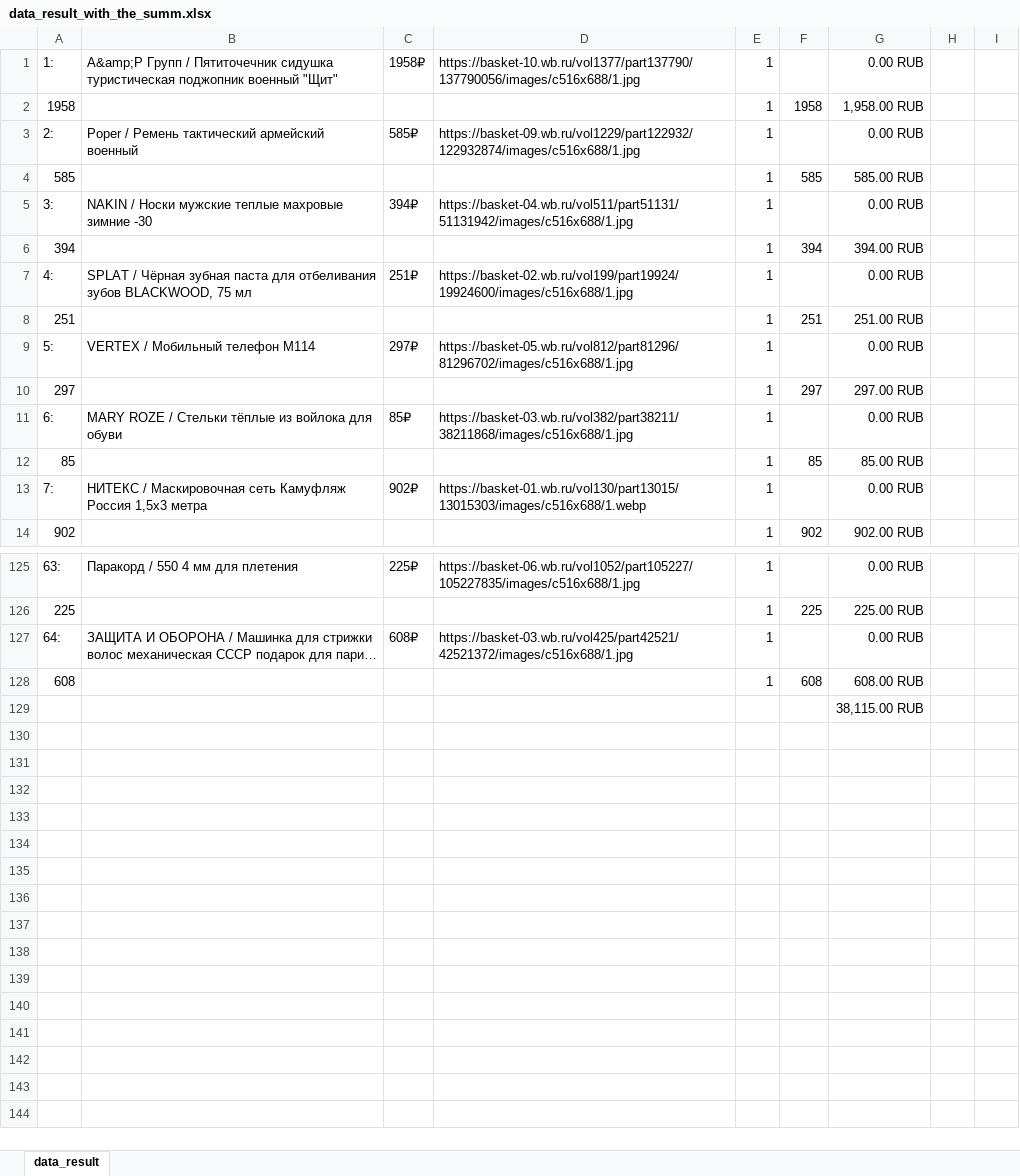
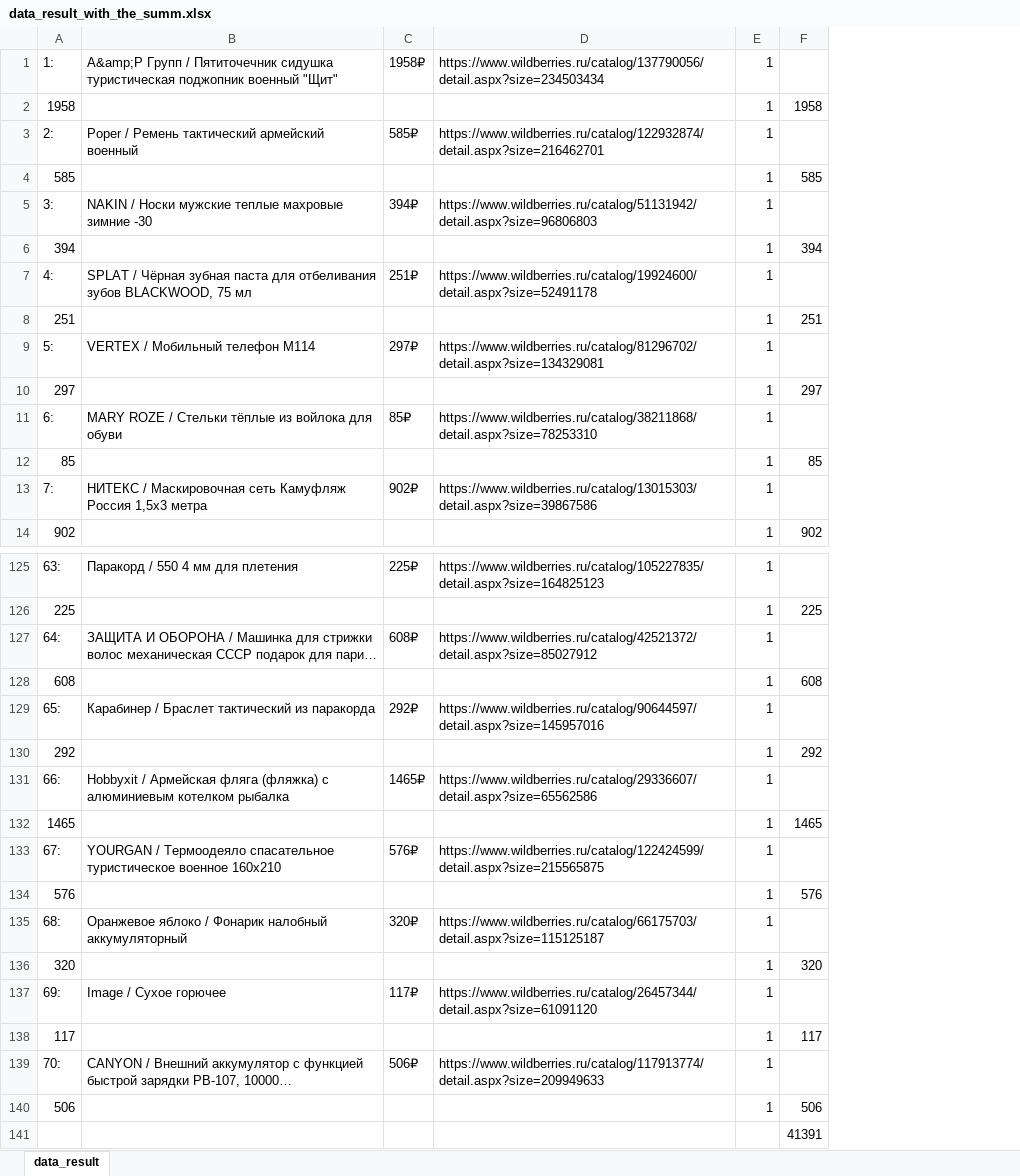
Before and after one commit to matolgithub/Git_My_Wldb_orders_040223, an Excel workbook: data_result_with_the_summ.xlsx, sheet data_result, drawn as a sheet; only a part is shown, gaps mark what is left out; values as stored, in another font and other column widths than the file's, no borders; removed rows and columns are numbered as before the commit, all else as after; the diff names each change by its address in the sheet, - before the commit and + after, or states it on an @@ line.

```diff
--- a/data_result_with_the_summ.xlsx (sheet data_result)
+++ b/data_result_with_the_summ.xlsx (sheet data_result)
-column D, rows 1-13: https://basket-10.wb.ru/vol1377/part137790/137790056/images/c516x688/1.jpg |  | https://basket-09.wb.ru/vol1229/part122932/122932874/images/c516x688/1.jpg |  | https://basket-04.wb.ru/vol511/part51131/51131942/images/c516x688/1.jpg |  | https://basket-02.wb.ru/vol199/part19924/19924600/images/c516x688/1.jpg |  | https://basket-05.wb.ru/vol812/part81296/81296702/images/c516x688/1.jpg |  | https://basket-03.wb.ru/vol382/part38211/38211868/images/c516x688/1.jpg |  | https://basket-01.wb.ru/vol130/part13015/13015303/images/c516x688/1.webp; rows 125-127: https://basket-06.wb.ru/vol1052/part105227/105227835/images/c516x688/1.jpg |  | https://basket-03.wb.ru/vol425/part42521/42521372/images/c516x688/1.jpg
+column D, rows 1-13: https://www.wildberries.ru/catalog/137790056/detail.aspx?size=234503434 |  | https://www.wildberries.ru/catalog/122932874/detail.aspx?size=216462701 |  | https://www.wildberries.ru/catalog/51131942/detail.aspx?size=96806803 |  | https://www.wildberries.ru/catalog/19924600/detail.aspx?size=52491178 |  | https://www.wildberries.ru/catalog/81296702/detail.aspx?size=134329081 |  | https://www.wildberries.ru/catalog/38211868/detail.aspx?size=78253310 |  | https://www.wildberries.ru/catalog/13015303/detail.aspx?size=39867586; rows 125-129: https://www.wildberries.ru/catalog/105227835/detail.aspx?size=164825123 |  | https://www.wildberries.ru/catalog/42521372/detail.aspx?size=85027912 |  | https://www.wildberries.ru/catalog/90644597/detail.aspx?size=145957016
-column G, rows 1-14: 0.00 RUB | 1,958.00 RUB | 0.00 RUB | 585.00 RUB | 0.00 RUB | 394.00 RUB | 0.00 RUB | 251.00 RUB | 0.00 RUB | 297.00 RUB | 0.00 RUB | 85.00 RUB | 0.00 RUB | 902.00 RUB; rows 125-129: 0.00 RUB | 225.00 RUB | 0.00 RUB | 608.00 RUB | 38,115.00 RUB
-column H, empty
-column I, empty
-A129: (empty)
+A129: 65:
-B129: (empty)
+B129: Карабинер / Браслет тактический из паракорда
-C129: (empty)
+C129: 292₽
-E129: (empty)
+E129: 1
+row 130: 292 |  |  |  | 1 | 292
+row 131: 66: | Hobbyxit / Армейская фляга (фляжка) с алюминиевым котелком рыбалка | 1465₽ | https://www.wildberries.ru/catalog/29336607/detail.aspx?size=65562586 | 1
+row 132: 1465 |  |  |  | 1 | 1465
+row 133: 67: | YOURGAN / Термоодеяло спасательное туристическое военное 160х210 | 576₽ | https://www.wildberries.ru/catalog/122424599/detail.aspx?size=215565875 | 1
+row 134: 576 |  |  |  | 1 | 576
+row 135: 68: | Оранжевое яблоко / Фонарик налобный аккумуляторный | 320₽ | https://www.wildberries.ru/catalog/66175703/detail.aspx?size=115125187 | 1
+row 136: 320 |  |  |  | 1 | 320
+row 137: 69: | Image / Сухое горючее | 117₽ | https://www.wildberries.ru/catalog/26457344/detail.aspx?size=61091120 | 1
+row 138: 117 |  |  |  | 1 | 117
+row 139: 70: | CANYON / Внешний аккумулятор с функцией быстрой зарядки PB-107, 10000… | 506₽ | https://www.wildberries.ru/catalog/117913774/detail.aspx?size=209949633 | 1
+row 140: 506 |  |  |  | 1 | 506
+row 141:  |  |  |  |  | 41391
```
Also changed, not shown: 4 other files.
